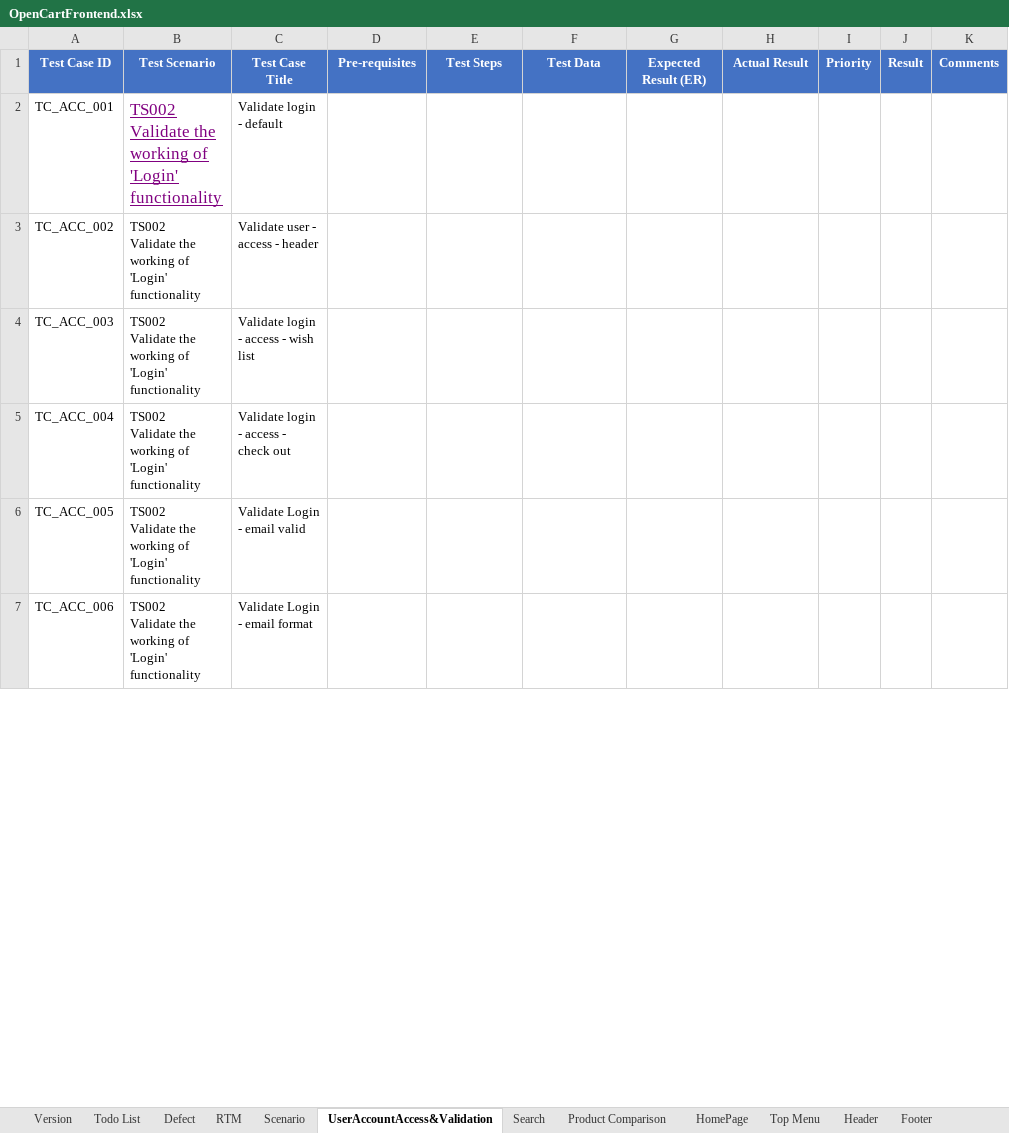
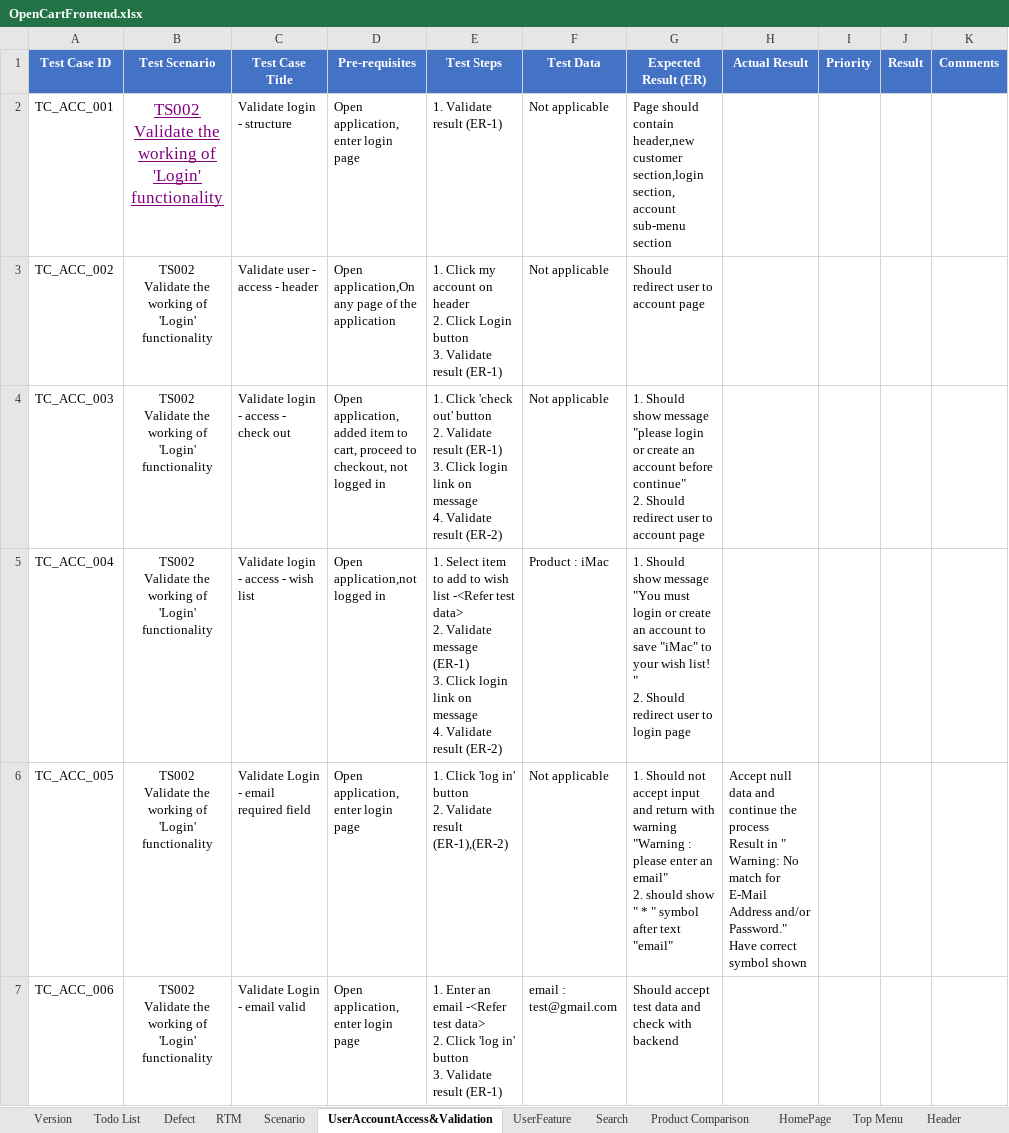
Before and after one commit to PawinThamruangthong/TestingSomething, an Excel workbook: manual test/Open cert/OpenCartFrontend.xlsx, sheet UserAccountAccess&Validation, drawn as a sheet; only a part is shown; values as stored, in another font and other column widths than the file's, no borders; ↵ is a line break in a cell; the diff covers the shown part only; the diff names each change by its address in the sheet, - before the commit and + after, or states it on an @@ line.

Commit message:
Update testcase
Login/register
Search
Addtocart
Wish list
Checkout - blocked

```diff
--- a/manual test/Open cert/OpenCartFrontend.xlsx (sheet UserAccountAccess&Validation)
+++ b/manual test/Open cert/OpenCartFrontend.xlsx (sheet UserAccountAccess&Validation)
+sheet tab: UserFeature
-B2:B7 alignment: left
+B2:B7 alignment: center
-C2 (Test Case Title): Validate login - default
+C2 (Test Case Title): Validate login - structure
-D2 (Pre-requisites): (empty)
+D2 (Pre-requisites): Open application, ↵ enter login page
-E2 (Test Steps): (empty)
+E2 (Test Steps): 1. Validate result (ER-1)
-F2:F4 (Test Data): (empty)
+F2:F4 (Test Data): Not applicable
-G2 (Expected Result (ER)): (empty)
+G2 (Expected Result (ER)): Page should contain header,new customer section,login section, account sub-menu section
-D3 (Pre-requisites): (empty)
+D3 (Pre-requisites): Open application,On any page of the application
-E3 (Test Steps): (empty)
+E3 (Test Steps): 1. Click my account on header ↵ 2. Click Login button ↵ 3. Validate result (ER-1)
-G3 (Expected Result (ER)): (empty)
+G3 (Expected Result (ER)): Should redirect user to account page
-C4 (Test Case Title): Validate login - access - wish list
+C4 (Test Case Title): Validate login - access - check out
-D4 (Pre-requisites): (empty)
+D4 (Pre-requisites): Open application, added item to cart, proceed to checkout, not logged in
-E4 (Test Steps): (empty)
+E4 (Test Steps): 1. Click 'check out' button ↵ 2. Validate result (ER-1) ↵ 3. Click login link on message ↵ 4. Validate result (ER-2)
-G4 (Expected Result (ER)): (empty)
+G4 (Expected Result (ER)): 1. Should show message "please login or create an account before continue" ↵ 2. Should redirect user to account page
-C5 (Test Case Title): Validate login - access - check out
+C5 (Test Case Title): Validate login - access - wish list
-D5 (Pre-requisites): (empty)
+D5 (Pre-requisites): Open application,not logged in
-E5 (Test Steps): (empty)
+E5 (Test Steps): 1. Select item to add to wish list -<Refer test data> ↵ 2. Validate message (ER-1) ↵ 3. Click login link on message ↵ 4. Validate result (ER-2)
-F5 (Test Data): (empty)
+F5 (Test Data): Product : iMac
-G5 (Expected Result (ER)): (empty)
+G5 (Expected Result (ER)): 1. Should show message "You must login or create an account to save "iMac" to your wish list! " ↵ 2. Should redirect user to login page
-C6 (Test Case Title): Validate Login - email valid
+C6 (Test Case Title): Validate Login - email required field
-D6:D7 (Pre-requisites): (empty)
+D6:D7 (Pre-requisites): Open application, enter login page
-E6 (Test Steps): (empty)
+E6 (Test Steps): 1. Click 'log in' button ↵ 2. Validate result (ER-1),(ER-2)
-F6 (Test Data): (empty)
+F6 (Test Data): Not applicable
-G6 (Expected Result (ER)): (empty)
+G6 (Expected Result (ER)): 1. Should not accept input and return with warning "Warning : please enter an email" ↵ 2. should show " * " symbol after text "email"
-H6 (Actual Result): (empty)
+H6 (Actual Result): Accept null data and continue the process ↵ Result in " Warning: No match for E-Mail Address and/or Password." ↵ Have correct symbol shown
-C7 (Test Case Title): Validate Login - email format
+C7 (Test Case Title): Validate Login - email valid
-E7 (Test Steps): (empty)
+E7 (Test Steps): 1. Enter an email -<Refer test data> ↵ 2. Click 'log in' button ↵ 3. Validate result (ER-1)
-F7 (Test Data): (empty)
+F7 (Test Data): email : test@gmail.com
-G7 (Expected Result (ER)): (empty)
+G7 (Expected Result (ER)): Should accept test data and check with backend
```
Also changed, not shown: 13 added rows, 1 removed row, 169 edited cells and cell formats elsewhere in this sheet, sheet Search, sheet Header, sheet WishList, sheet AddToCart, sheet Scenario, sheet Defect, 8 more sheets, other sheet tabs, formulas that keep their value, charts or pictures, 1 other file.
